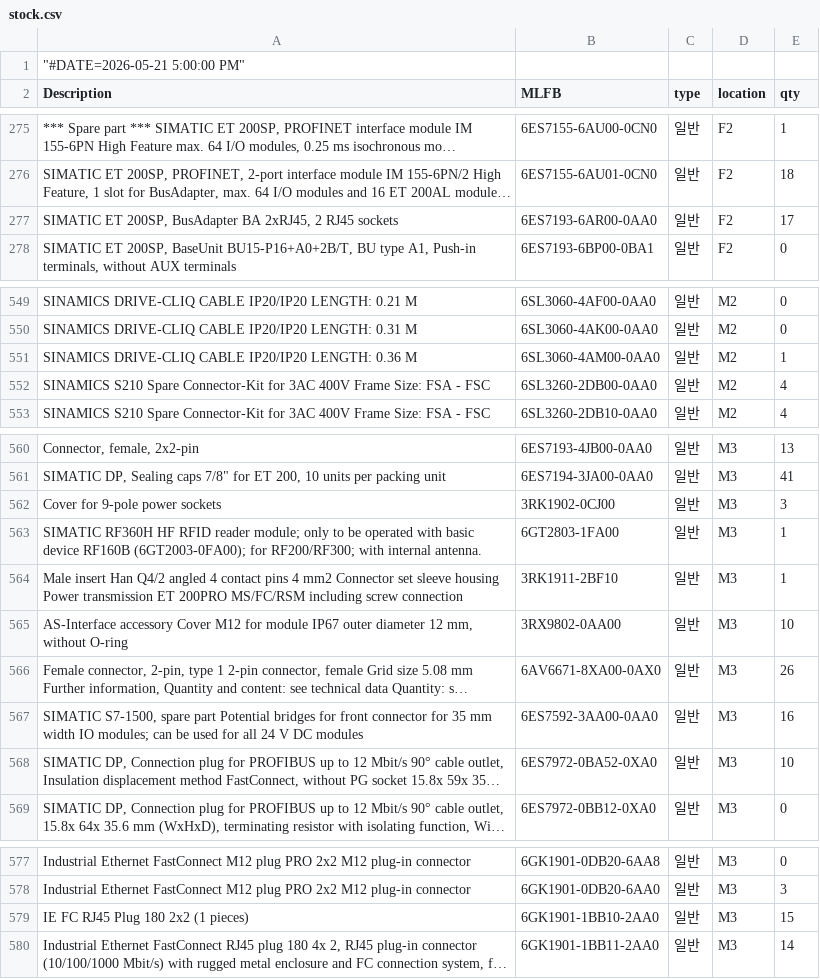
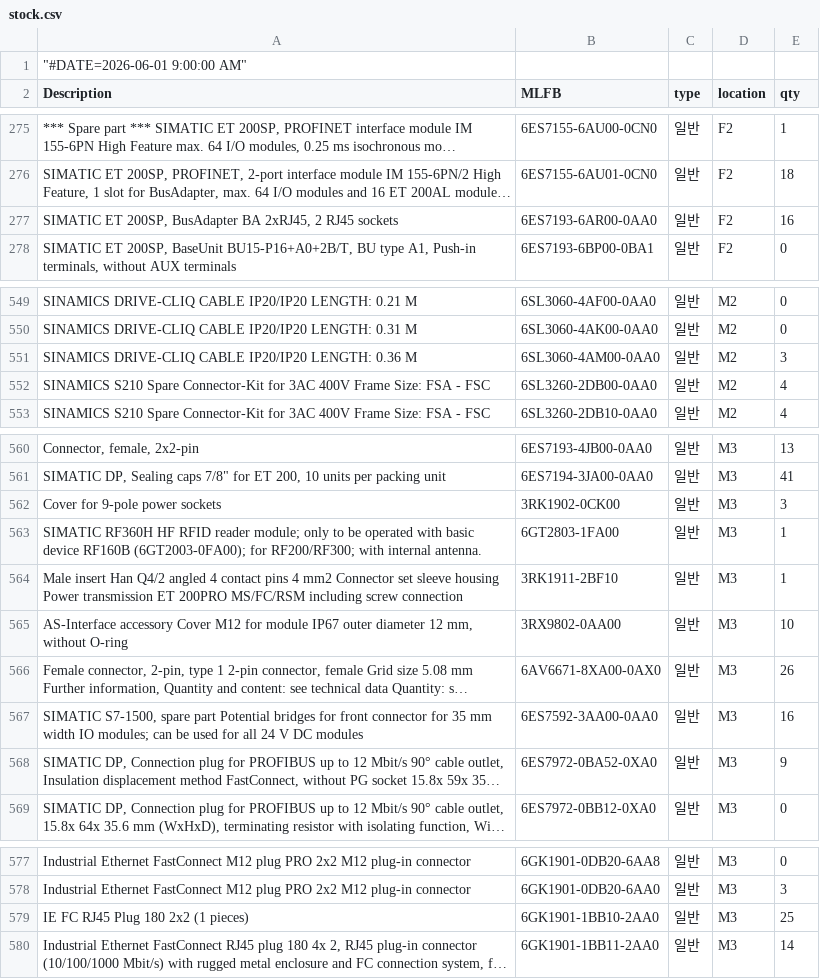
Before and after one commit to seotek-official/STOCK-PAGE-INTERNAL, a CSV file: stock.csv, drawn as a sheet; only a part is shown, gaps mark what is left out; long unchanged cells end in …; the diff covers the shown part only; the diff names each change by its address in the sheet, - before the commit and + after, or states it on an @@ line.

```diff
--- a/stock.csv
+++ b/stock.csv
-A1 (Description): "#DATE=2026-05-21 5:00:00 PM"
+A1 (Description): "#DATE=2026-06-01 9:00:00 AM"
-E277 (qty): 17
+E277 (qty): 16
-E551 (qty): 1
+E551 (qty): 3
-B562 (MLFB): 3RK1902-0CJ00
+B562 (MLFB): 3RK1902-0CK00
-E568 (qty): 10
+E568 (qty): 9
-E579 (qty): 15
+E579 (qty): 25
```
Also changed, not shown: 7 edited cells elsewhere in this file.
